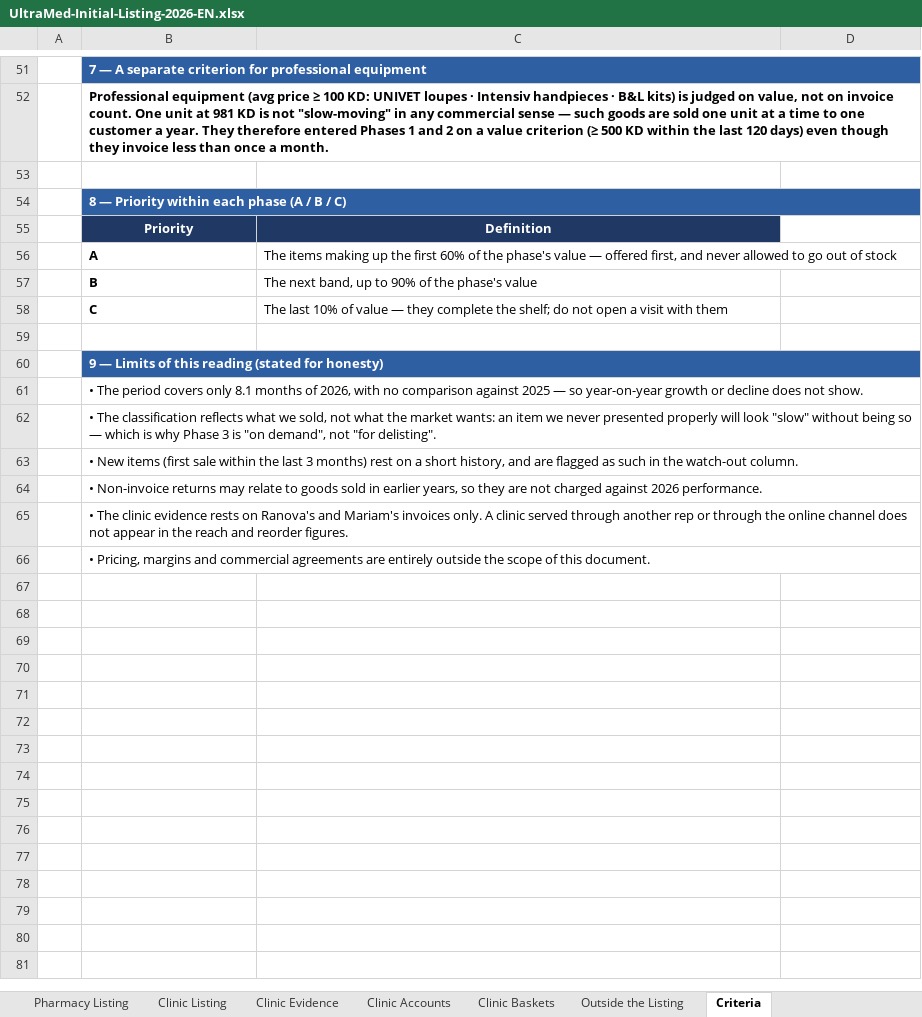
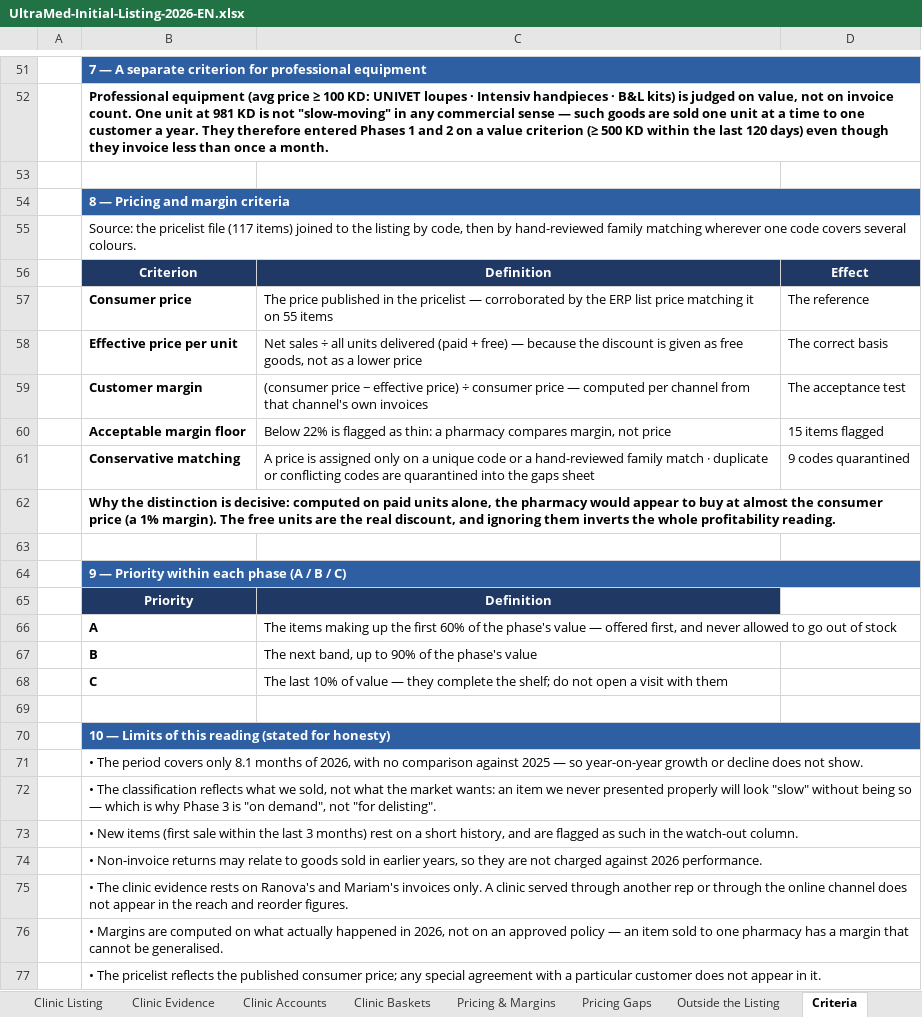
Before and after one commit to ghaithalmanfe/ultramed-app, an Excel workbook: docs/initial-listing/UltraMed-Initial-Listing-2026-EN.xlsx, sheet Criteria, drawn as a sheet; only a part is shown, gaps mark what is left out; values as stored, in another font and other column widths than the file's, no borders; addresses are those after the commit; the diff names each change by its address in the sheet, - before the commit and + after, or states it on an @@ line.

```diff
--- a/docs/initial-listing/UltraMed-Initial-Listing-2026-EN.xlsx (sheet Criteria)
+++ b/docs/initial-listing/UltraMed-Initial-Listing-2026-EN.xlsx (sheet Criteria)
+sheet tab: Pricing & Margins
+sheet tab: Pricing Gaps
-B54: 8 — Priority within each phase (A / B / C)
+B54: 8 — Pricing and margin criteria
+row 55:  | Source: the pricelist file (117 items) joined to the listing by code, then by hand-reviewed family matching wherever one code covers several colours.
+row 56:  | Criterion | Definition | Effect
+row 57:  | Consumer price | The price published in the pricelist — corroborated by the ERP list price matching it on 55 items | The reference
+row 58:  | Effective price per unit | Net sales ÷ all units delivered (paid + free) — because the discount is given as free goods, not as a lower price | The correct basis
+row 59:  | Customer margin | (consumer price − effective price) ÷ consumer price — computed per channel from that channel's own invoices | The acceptance test
+row 60:  | Acceptable margin floor | Below 22% is flagged as thin: a pharmacy compares margin, not price | 15 items flagged
+row 61:  | Conservative matching | A price is assigned only on a unique code or a hand-reviewed family match · duplicate or conflicting codes are quarantined into the gaps sheet | 9 codes quarantined
+row 62:  | Why the distinction is decisive: computed on paid units alone, the pharmacy would appear to buy at almost the consumer price (a 1% margin). The free units are the real discount, and ignoring them inverts the whole profitability reading.
+row 63: (empty)
+row 64:  | 9 — Priority within each phase (A / B / C)
-B70: 9 — Limits…
+B70: 10 — Limits…
-B76: • Pricing, margins and commercial agreements are entirely outside the scope of this document.
+B76: • Margins are computed on what actually happened in 2026, not on an approved policy — an item sold to one pharmacy has a margin that cannot be generalised.
+row 77:  | • The pricelist reflects the published consumer price; any special agreement with a particular customer does not appear in it.
```
Also changed, not shown: sheet Phase 3 — On Demand, sheet Phase 1 — Core Listing, sheet Phase 2 — Expansion, sheet Clinic Listing, sheet Pharmacy Listing, sheet Proposal, docs/initial-listing/UltraMed-Initial-Listing-2026.xlsx, 6 other files.
